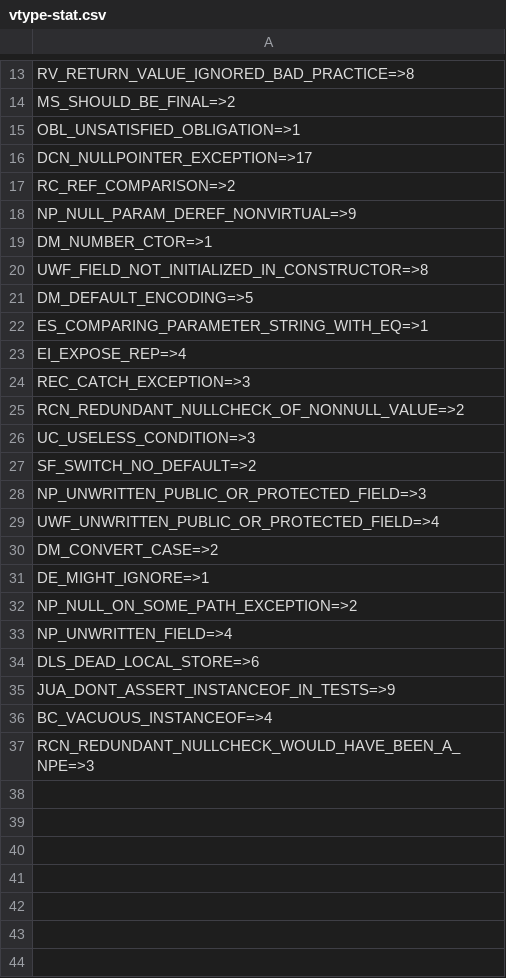
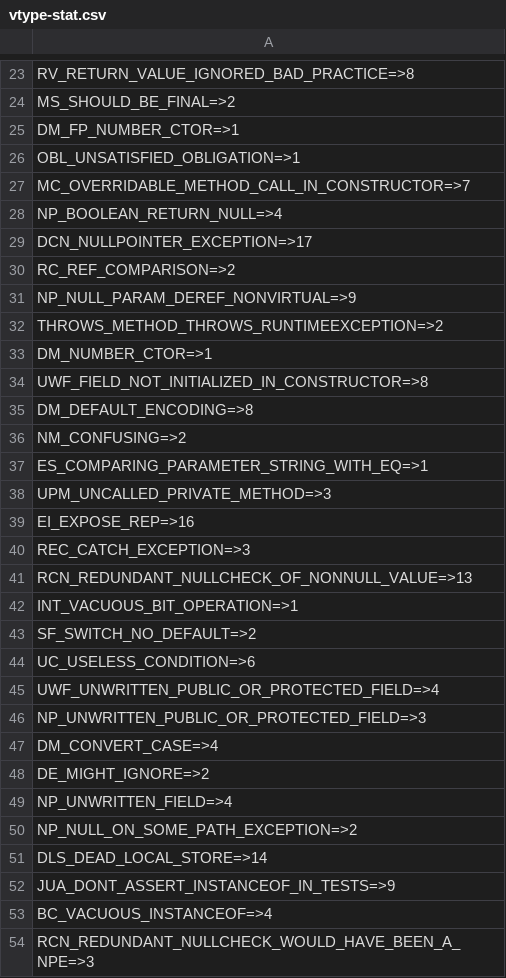
Before and after one commit to RusticMobius/Auto-testing-work-data-process, a CSV file: experimentData/data-phases-1/vtype-stat.csv, drawn as a sheet; only a part is shown, gaps mark what is left out; the diff covers the shown part only.

```diff
--- a/experimentData/data-phases-1/vtype-stat.csv
+++ b/experimentData/data-phases-1/vtype-stat.csv
@@ -14,3 +24,6 @@ RV_RETURN_VALUE_IGNORED_BAD_PRACTICE=>8
 MS_SHOULD_BE_FINAL=>2
+DM_FP_NUMBER_CTOR=>1
 OBL_UNSATISFIED_OBLIGATION=>1
+MC_OVERRIDABLE_METHOD_CALL_IN_CONSTRUCTOR=>7
+NP_BOOLEAN_RETURN_NULL=>4
 DCN_NULLPOINTER_EXCEPTION=>17
@@ -18,18 +31,22 @@ RC_REF_COMPARISON=>2
 NP_NULL_PARAM_DEREF_NONVIRTUAL=>9
+THROWS_METHOD_THROWS_RUNTIMEEXCEPTION=>2
 DM_NUMBER_CTOR=>1
 UWF_FIELD_NOT_INITIALIZED_IN_CONSTRUCTOR=>8
-DM_DEFAULT_ENCODING=>5
+DM_DEFAULT_ENCODING=>8
+NM_CONFUSING=>2
 ES_COMPARING_PARAMETER_STRING_WITH_EQ=>1
-EI_EXPOSE_REP=>4
+UPM_UNCALLED_PRIVATE_METHOD=>3
+EI_EXPOSE_REP=>16
 REC_CATCH_EXCEPTION=>3
-RCN_REDUNDANT_NULLCHECK_OF_NONNULL_VALUE=>2
-UC_USELESS_CONDITION=>3
+RCN_REDUNDANT_NULLCHECK_OF_NONNULL_VALUE=>13
+INT_VACUOUS_BIT_OPERATION=>1
 SF_SWITCH_NO_DEFAULT=>2
+UC_USELESS_CONDITION=>6
+UWF_UNWRITTEN_PUBLIC_OR_PROTECTED_FIELD=>4
 NP_UNWRITTEN_PUBLIC_OR_PROTECTED_FIELD=>3
-UWF_UNWRITTEN_PUBLIC_OR_PROTECTED_FIELD=>4
-DM_CONVERT_CASE=>2
-DE_MIGHT_IGNORE=>1
+DM_CONVERT_CASE=>4
+DE_MIGHT_IGNORE=>2
+NP_UNWRITTEN_FIELD=>4
 NP_NULL_ON_SOME_PATH_EXCEPTION=>2
-NP_UNWRITTEN_FIELD=>4
-DLS_DEAD_LOCAL_STORE=>6
+DLS_DEAD_LOCAL_STORE=>14
 JUA_DONT_ASSERT_INSTANCEOF_IN_TESTS=>9
```
Also changed, not shown: 11 added rows, 1 removed row and 2 edited cells elsewhere in this file, experimentData/data-phases-1/summary-project-vtype.csv, 9 other files.
